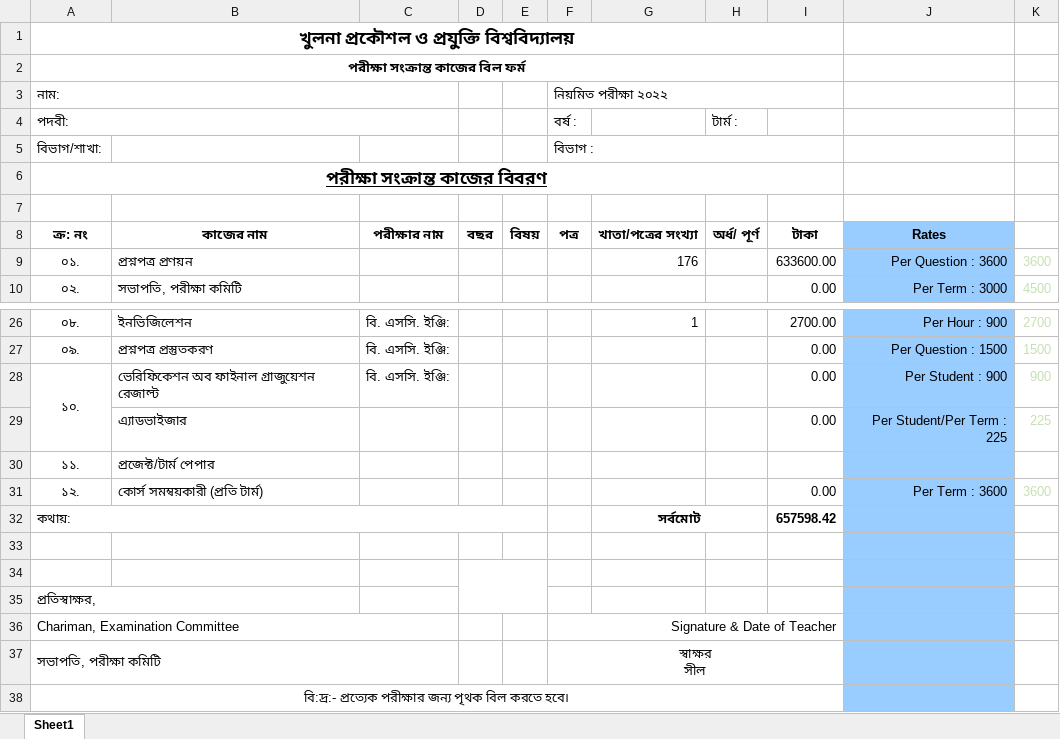
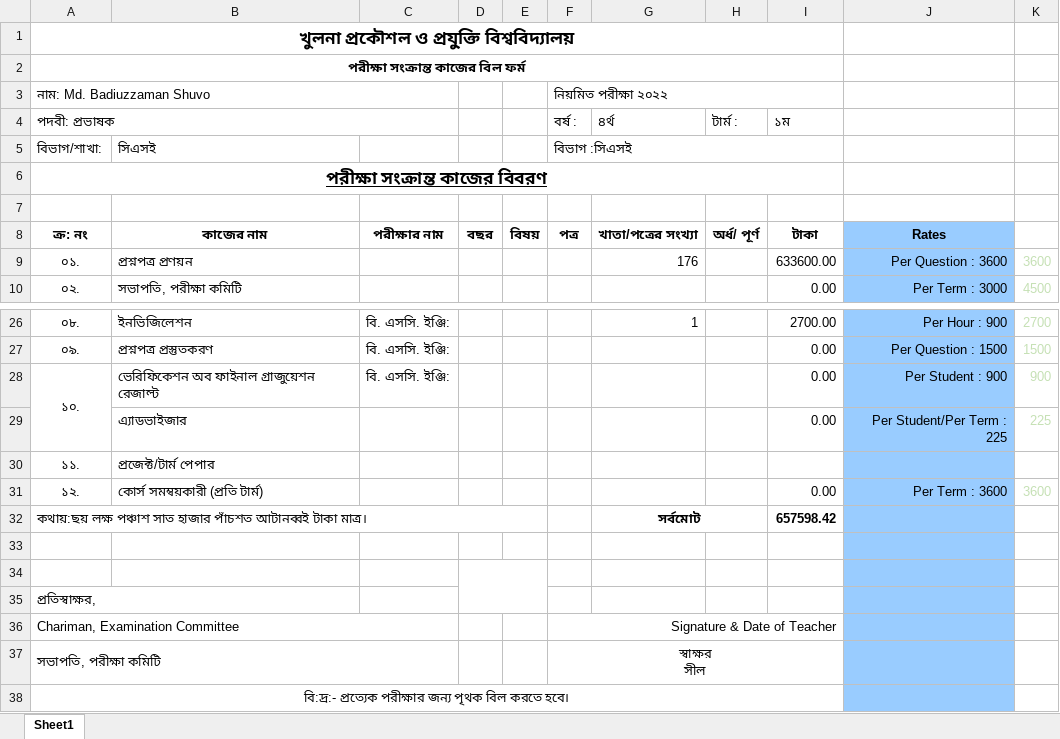
Before and after one commit to MachangDoniel/Sessional-CSE-3200-System-Development-Project, an Excel workbook: PDF to EXCEL/Project/Output2/MdBadiuzzamanShuvo.xlsx, sheet Sheet1, drawn as a sheet; only a part is shown, gaps mark what is left out; values as stored, in another font and other column widths than the file's, no borders; charts and pictures not drawn; removed rows and columns are numbered as before the commit, all else as after; the diff names each change by its address in the sheet, - before the commit and + after, or states it on an @@ line.

```diff
--- a/PDF to EXCEL/Project/Output2/MdBadiuzzamanShuvo.xlsx (sheet Sheet1)
+++ b/PDF to EXCEL/Project/Output2/MdBadiuzzamanShuvo.xlsx (sheet Sheet1)
-A3: নাম:
+A3: নাম: Md. Badiuzzaman Shuvo
-row 4: পদবী: |  |  |  |  | বর্ষ : |  | টার্ম :
+row 4: পদবী: প্রভাষক |  |  |  |  | বর্ষ : | ৪র্থ | টার্ম : | ১ম
-B5: (empty)
+B5: সিএসই
-F5: বিভাগ :
+F5: বিভাগ :সিএসই
-A32: কথায়:
+A32: কথায়:ছয় লক্ষ পঞ্চাশ সাত হাজার পাঁচশত আটানব্বই টাকা মাত্র।
```
Also changed, not shown: PDF to EXCEL/Project/Output2/DrKaziMdRokibulAlam.xlsx, PDF to EXCEL/Project/Output2/DrSkMdMasudulAhsan.xlsx, 57 other files.
